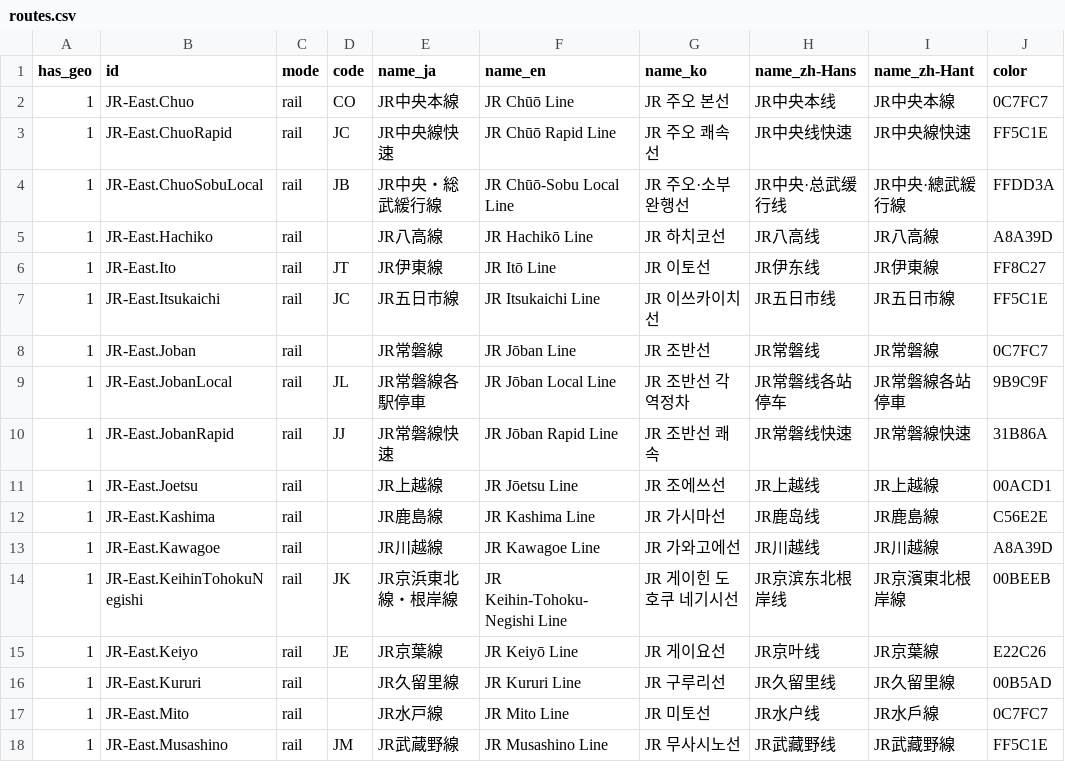
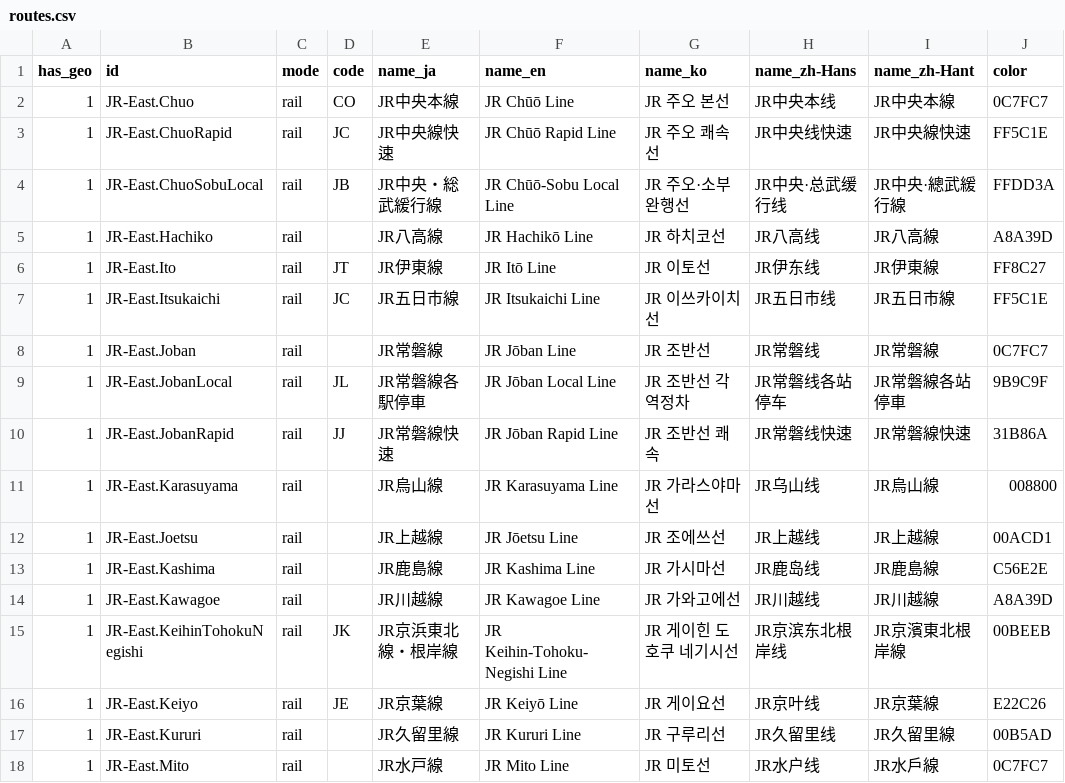
Before and after one commit to MKuranowski/TokyoGTFS, a CSV file: data/routes.csv, drawn as a sheet; only a part is shown; the shorter side is filled out with more unchanged rows; the diff names each change by its address in the sheet, - before the commit and + after, or states it on an @@ line.

```diff
--- a/data/routes.csv
+++ b/data/routes.csv
+row 11: 1 | JR-East.Karasuyama | rail |  | JR烏山線 | JR Karasuyama Line | JR 가라스야마선 | JR乌山线 | JR烏山線 | 008800
```
Also changed, not shown: data/stations.csv, 1 other file.
